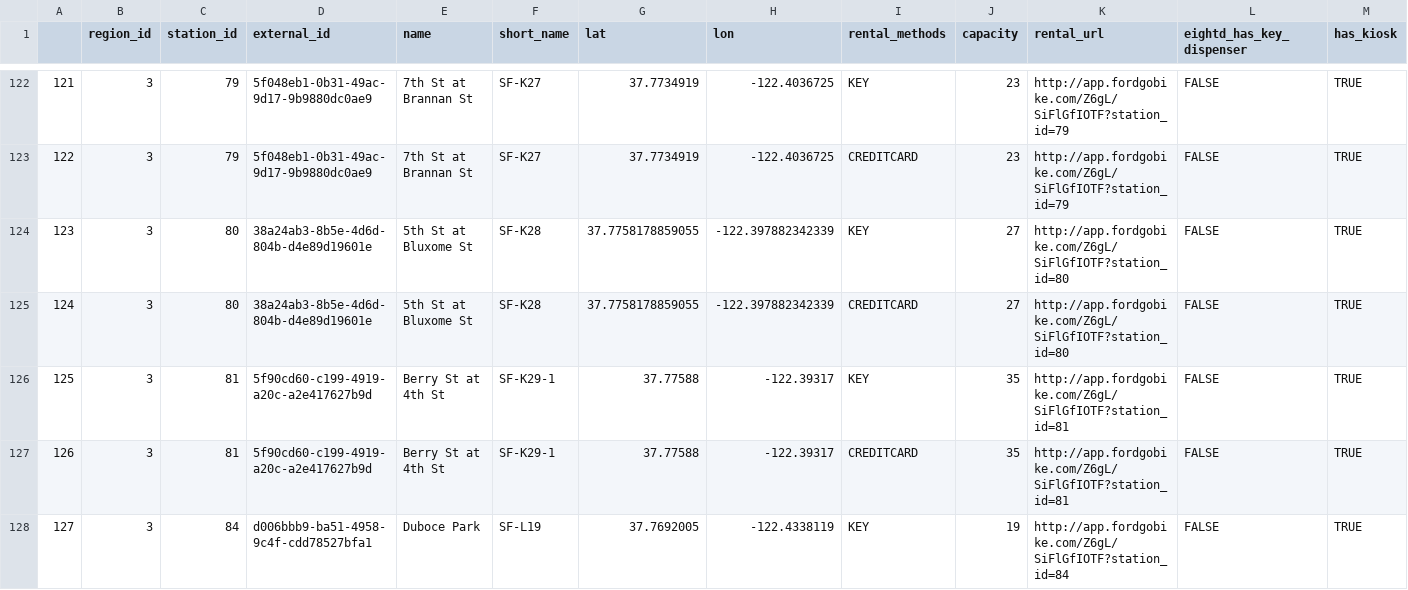
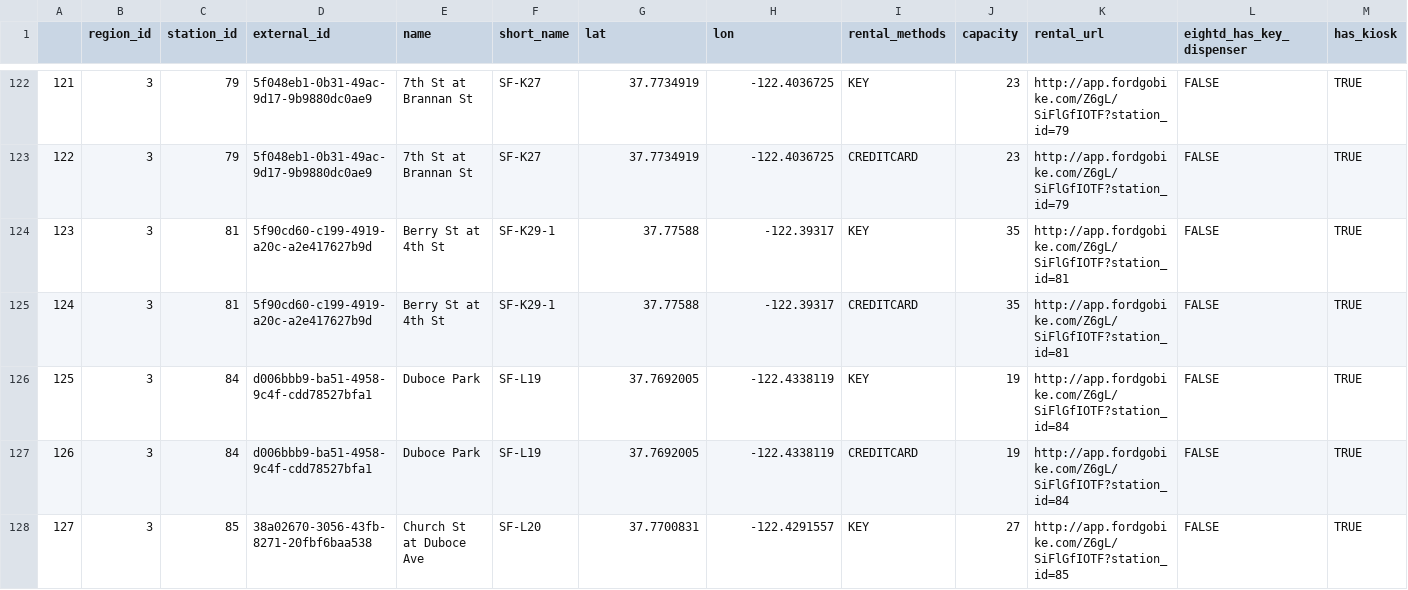
Before and after one commit to lepealec/Ford-GoBike, a CSV file: Clean Data/stations.csv, drawn as a sheet; only a part is shown, gaps mark what is left out; the shorter side is filled out with more unchanged rows; removed rows and columns are numbered as before the commit, all else as after; rows hold the shown columns only; the diff covers the shown part only; the diff names each change by its address in the sheet, - before the commit and + after, or states it on an @@ line.

```diff
--- a/Clean Data/stations.csv
+++ b/Clean Data/stations.csv
-row 124: 123 | 3 | 80 | 38a24ab3-8b5e-4d6d-804b-d4e89d19601e | 5th St at Bluxome St | SF-K28 | 37.7758178859055 | -122.397882342339 | KEY | 27 | http://app.fordgobike.com/Z6gL/SiFlGfIOTF?station_id=80 | FALSE | TRUE
-row 125: 124 | 3 | 80 | 38a24ab3-8b5e-4d6d-804b-d4e89d19601e | 5th St at Bluxome St | SF-K28 | 37.7758178859055 | -122.397882342339 | CREDITCARD | 27 | http://app.fordgobike.com/Z6gL/SiFlGfIOTF?station_id=80 | FALSE | TRUE
@@ column A renumbered from row 124 down @@
```
Also changed, not shown: 14 edited cells elsewhere in this file, 50 other files.
